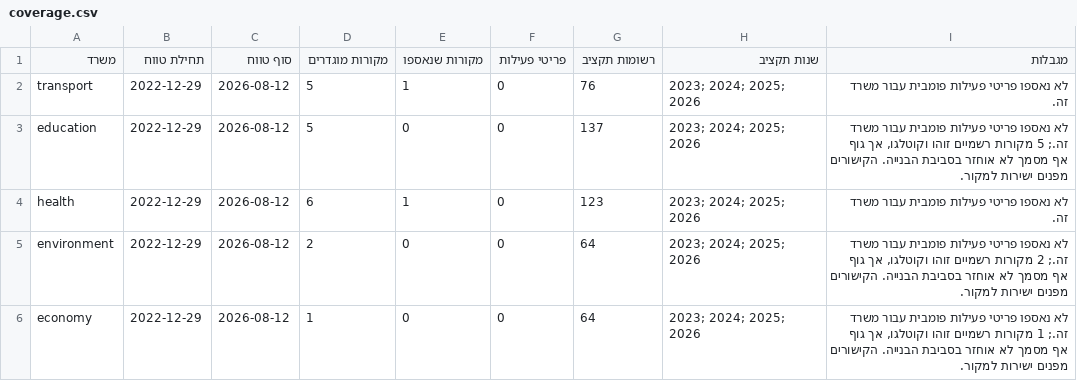
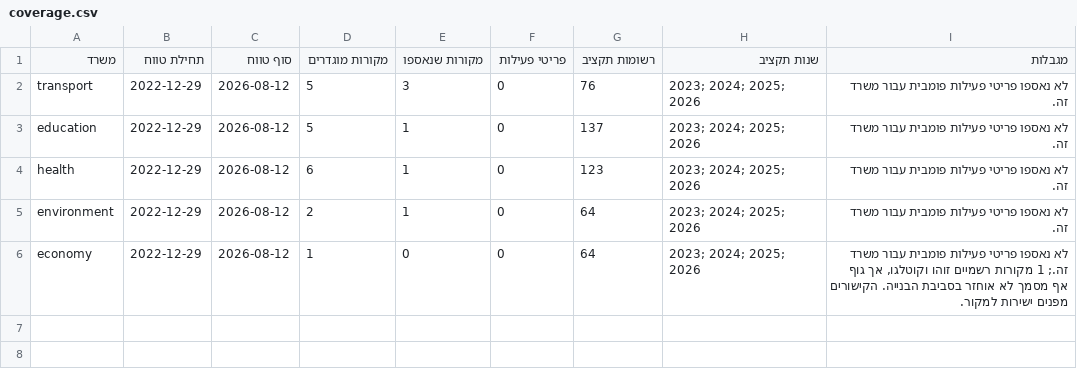
Before and after one commit to eyalbenzvi/GovernmentTracker, a CSV file: data/processed/csv/coverage.csv, drawn as a sheet.

```diff
--- a/data/processed/csv/coverage.csv
+++ b/data/processed/csv/coverage.csv
@@ -1,6 +1,6 @@
 משרד,תחילת טווח,סוף טווח,מקורות מוגדרים,מקורות שנאספו,פריטי פעילות,רשומות תקציב,שנות תקציב,מגבלות
-transport,2022-12-29,2026-08-12,5,1,0,76,2023; 2024; 2025; 2026,לא נאספו פריטי פעילות פומבית עבור משרד זה.
-education,2022-12-29,2026-08-12,5,0,0,137,2023; 2024; 2025; 2026,"לא נאספו פריטי פעילות פומבית עבור משרד זה.; 5 מקורות רשמיים זוהו וקוטלגו, אך גוף אף מסמך לא אוחזר בסביבת הבנייה. הקישורים מפנים ישירות למקור."
+transport,2022-12-29,2026-08-12,5,3,0,76,2023; 2024; 2025; 2026,לא נאספו פריטי פעילות פומבית עבור משרד זה.
+education,2022-12-29,2026-08-12,5,1,0,137,2023; 2024; 2025; 2026,לא נאספו פריטי פעילות פומבית עבור משרד זה.
 health,2022-12-29,2026-08-12,6,1,0,123,2023; 2024; 2025; 2026,לא נאספו פריטי פעילות פומבית עבור משרד זה.
-environment,2022-12-29,2026-08-12,2,0,0,64,2023; 2024; 2025; 2026,"לא נאספו פריטי פעילות פומבית עבור משרד זה.; 2 מקורות רשמיים זוהו וקוטלגו, אך גוף אף מסמך לא אוחזר בסביבת הבנייה. הקישורים מפנים ישירות למקור."
+environment,2022-12-29,2026-08-12,2,1,0,64,2023; 2024; 2025; 2026,לא נאספו פריטי פעילות פומבית עבור משרד זה.
 economy,2022-12-29,2026-08-12,1,0,0,64,2023; 2024; 2025; 2026,"לא נאספו פריטי פעילות פומבית עבור משרד זה.; 1 מקורות רשמיים זוהו וקוטלגו, אך גוף אף מסמך לא אוחזר בסביבת הבנייה. הקישורים מפנים ישירות למקור."
```
Also changed, not shown: data/processed/csv/source-catalog.csv, 33 other files.
